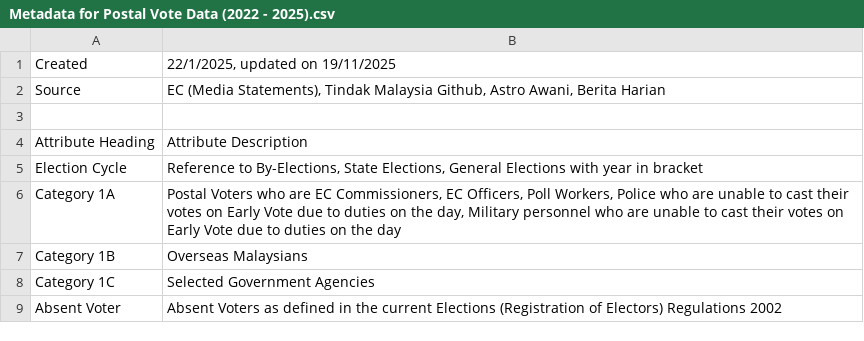
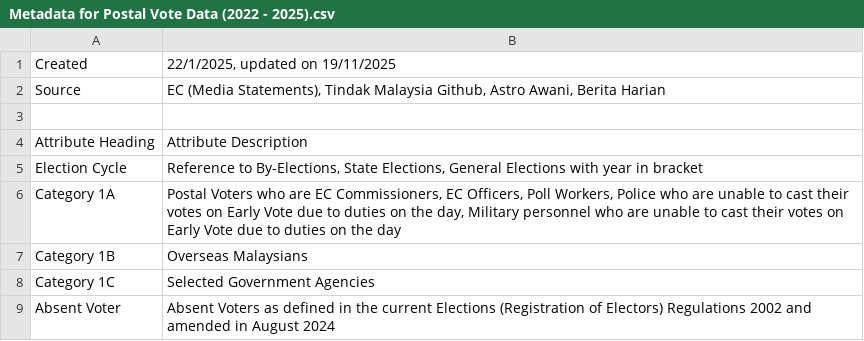
Before and after one commit to TindakMalaysia/General-Election-Data, a CSV file: POSTAL VOTING/Metadata for Postal Vote Data (2022 - 2025).csv, drawn as a sheet.

Commit message:
Update Metadata for Postal Vote Data (2022 - 2025).csv

```diff
--- a/POSTAL VOTING/Metadata for Postal Vote Data (2022 - 2025).csv
+++ b/POSTAL VOTING/Metadata for Postal Vote Data (2022 - 2025).csv
@@ -8,2 +8,2 @@ Category 1B,Overseas Malaysians
 Category 1C,Selected Government Agencies
-Absent Voter,Absent Voters as defined in the current Elections (Registration of Electors) Regulations 2002
+Absent Voter,Absent Voters as defined in the current Elections (Registration of Electors) Regulations 2002 and amended in August 2024
```
